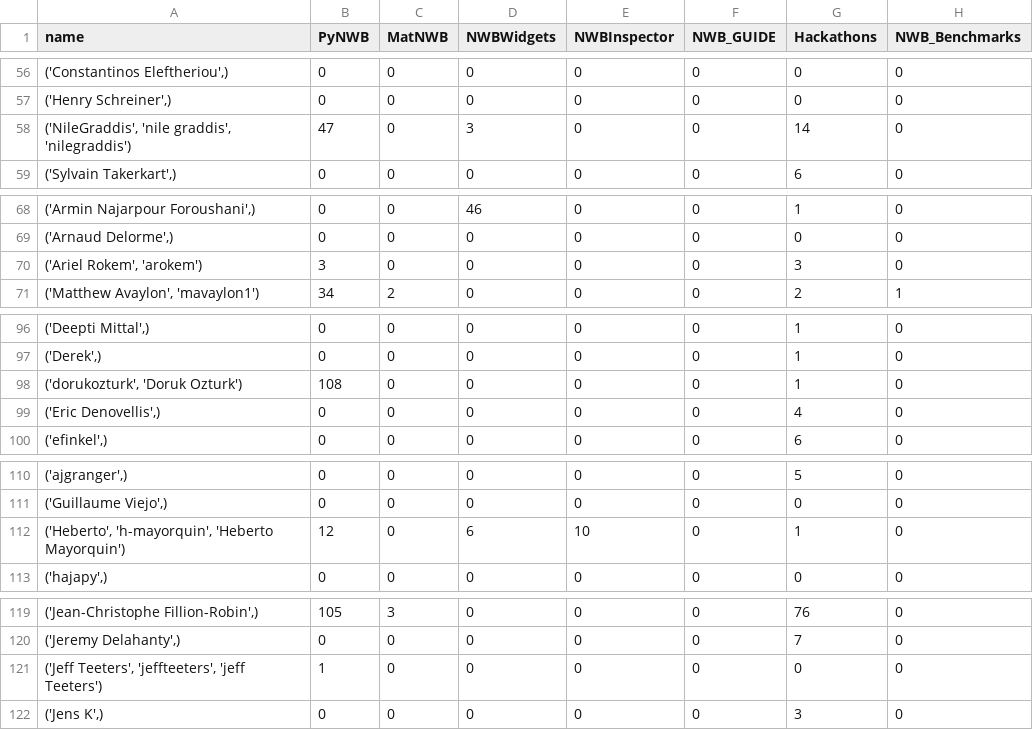
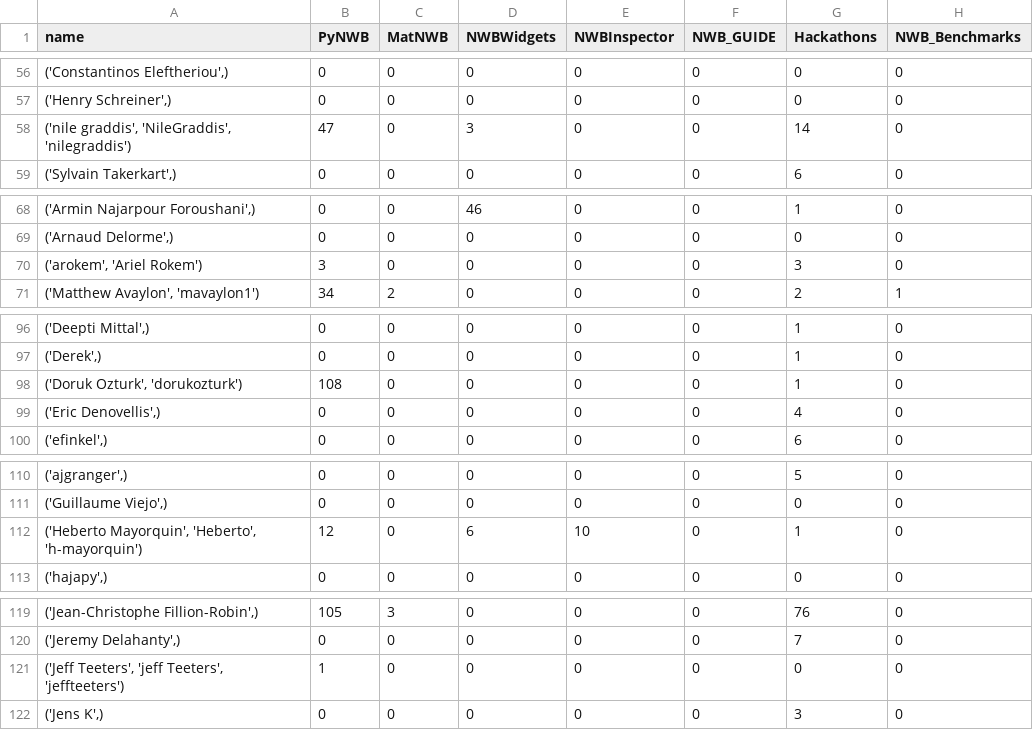
Before and after one commit to NeurodataWithoutBorders/nwb-project-analytics, a TSV file: data/contributors.tsv, drawn as a sheet; only a part is shown, gaps mark what is left out; the diff covers the shown part only; the diff names each change by its address in the sheet, - before the commit and + after, or states it on an @@ line.

```diff
--- a/data/contributors.tsv
+++ b/data/contributors.tsv
-A58 (name): ('NileGraddis', 'nile graddis', 'nilegraddis')
+A58 (name): ('nile graddis', 'NileGraddis', 'nilegraddis')
-A70 (name): ('Ariel Rokem', 'arokem')
+A70 (name): ('arokem', 'Ariel Rokem')
-A98 (name): ('dorukozturk', 'Doruk Ozturk')
+A98 (name): ('Doruk Ozturk', 'dorukozturk')
-A112 (name): ('Heberto', 'h-mayorquin', 'Heberto Mayorquin')
+A112 (name): ('Heberto Mayorquin', 'Heberto', 'h-mayorquin')
-A121 (name): ('Jeff Teeters', 'jeffteeters', 'jeff Teeters')
+A121 (name): ('Jeff Teeters', 'jeff Teeters', 'jeffteeters')
```
Also changed, not shown: 10 edited cells elsewhere in this file, data/dandi_nwb_stats.tsv, 2 other files.
